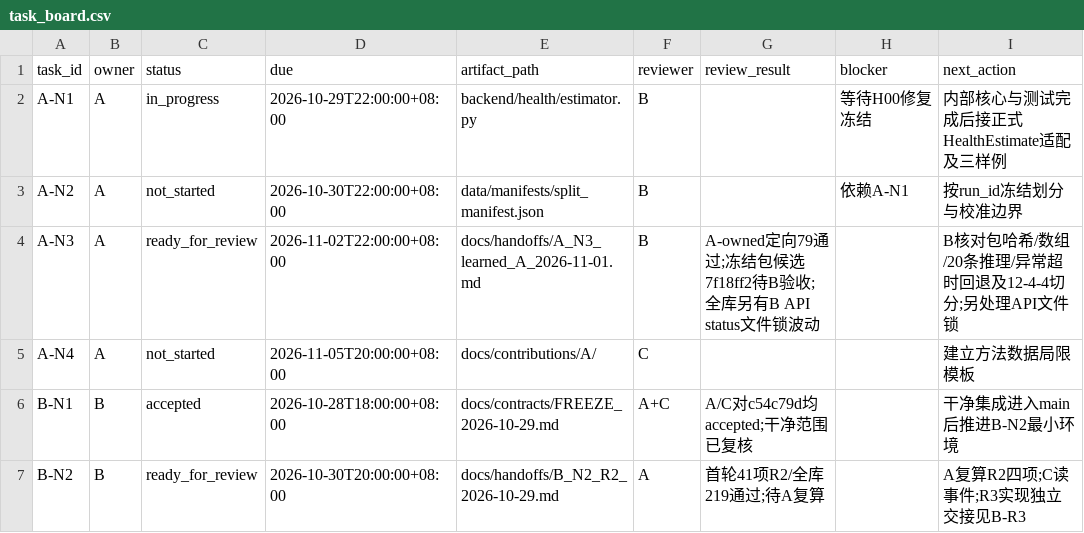
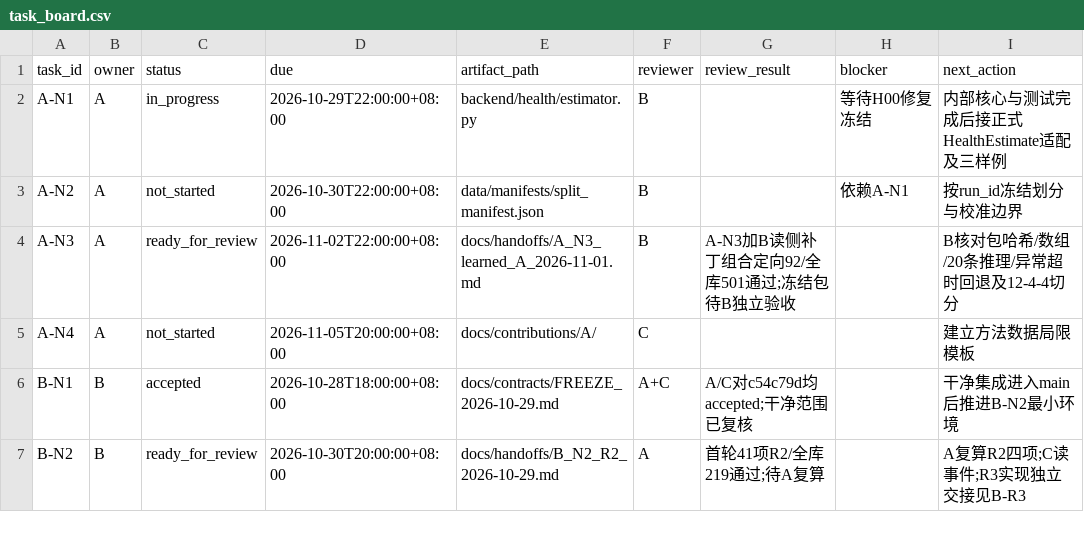
Before and after one commit to heiheiheiQIU/starlink-ai6g, a CSV file: docs/task_board.csv, drawn as a sheet; only a part is shown.

```diff
--- a/docs/task_board.csv
+++ b/docs/task_board.csv
@@ -3,3 +3,3 @@ A-N1,A,in_progress,2026-10-29T22:00:00+08:00,backend/health/estimator.py,B,,等
 A-N2,A,not_started,2026-10-30T22:00:00+08:00,data/manifests/split_manifest.json,B,,依赖A-N1,按run_id冻结划分与校准边界
-A-N3,A,ready_for_review,2026-11-02T22:00:00+08:00,docs/handoffs/A_N3_learned_A_2026-11-01.md,B,A-owned定向79通过;冻结包候选7f18ff2待B验收;全库另有B API status文件锁波动,,B核对包哈希/数组/20条推理/异常超时回退及12-4-4切分;另处理API文件锁
+A-N3,A,ready_for_review,2026-11-02T22:00:00+08:00,docs/handoffs/A_N3_learned_A_2026-11-01.md,B,A-N3加B读侧补丁组合定向92/全库501通过;冻结包待B独立验收,,B核对包哈希/数组/20条推理/异常超时回退及12-4-4切分
 A-N4,A,not_started,2026-11-05T20:00:00+08:00,docs/contributions/A/,C,,,建立方法数据局限模板
```
Also changed, not shown: 3 other files.
